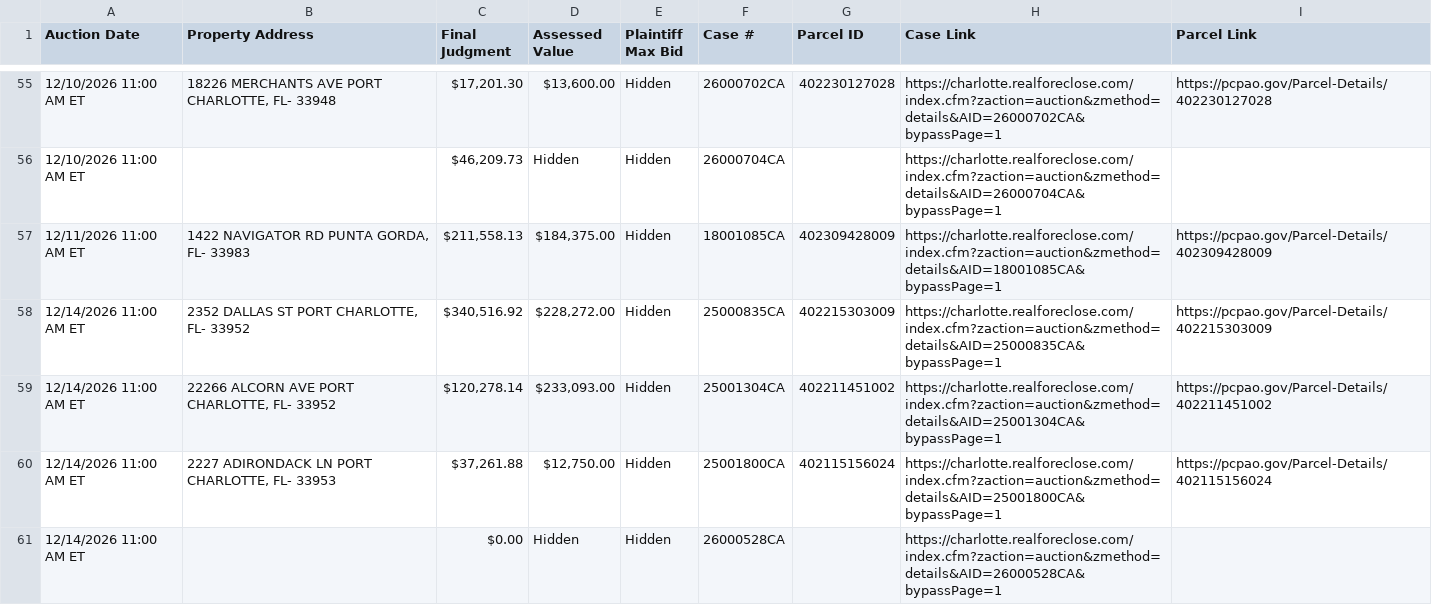
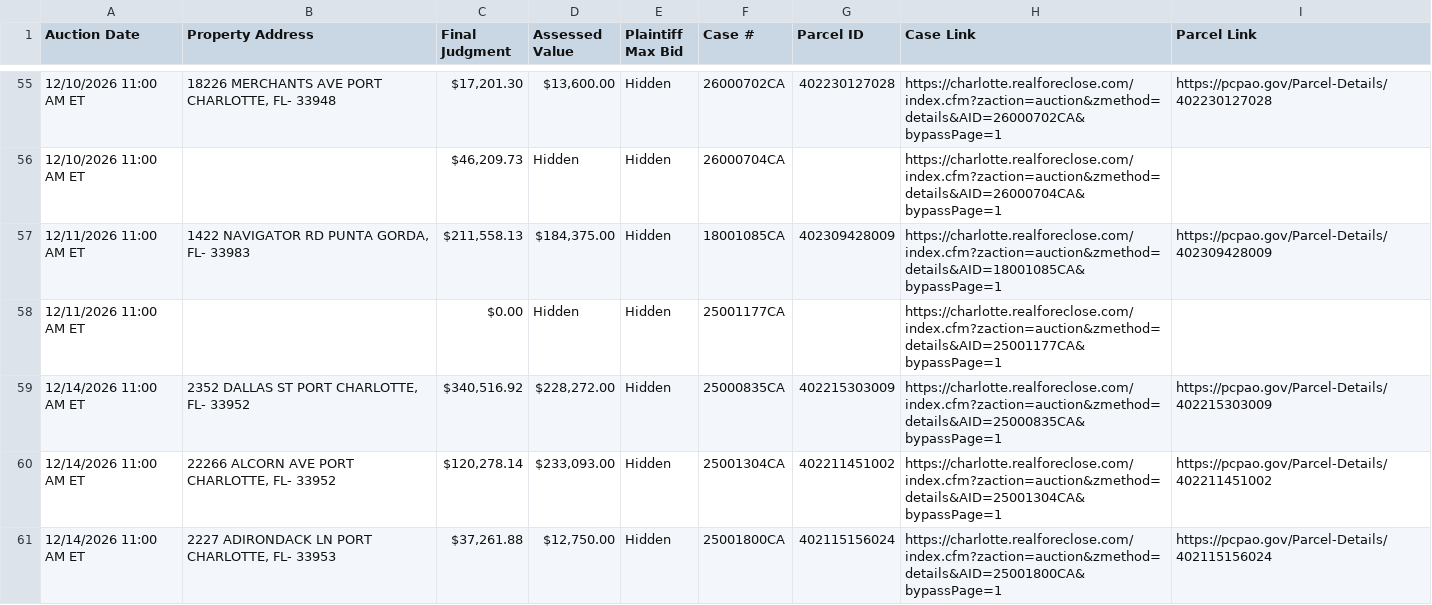
Before and after one commit to figlesias7/realforeclose-charlotte, a CSV file: data/active_foreclosures.csv, drawn as a sheet; only a part is shown, gaps mark what is left out; removed rows and columns are numbered as before the commit, all else as after; the diff covers the shown part only; the diff names each change by its address in the sheet, - before the commit and + after, or states it on an @@ line.

```diff
--- a/data/active_foreclosures.csv
+++ b/data/active_foreclosures.csv
+row 58: 12/11/2026 11:00 AM ET |  | $0.00 | Hidden | Hidden | 25001177CA |  | https://charlotte.realforeclose.com/index.cfm?zaction=auction&zmethod=details&AID=25001177CA&bypassPage=1
-row 61: 12/14/2026 11:00 AM ET |  | $0.00 | Hidden | Hidden | 26000528CA |  | https://charlotte.realforeclose.com/index.cfm?zaction=auction&zmethod=details&AID=26000528CA&bypassPage=1
```
Also changed, not shown: 3 added rows, 2 removed rows and 1 edited cell elsewhere in this file, data/all_seen.csv, data/event_log.csv, 3 other files.
